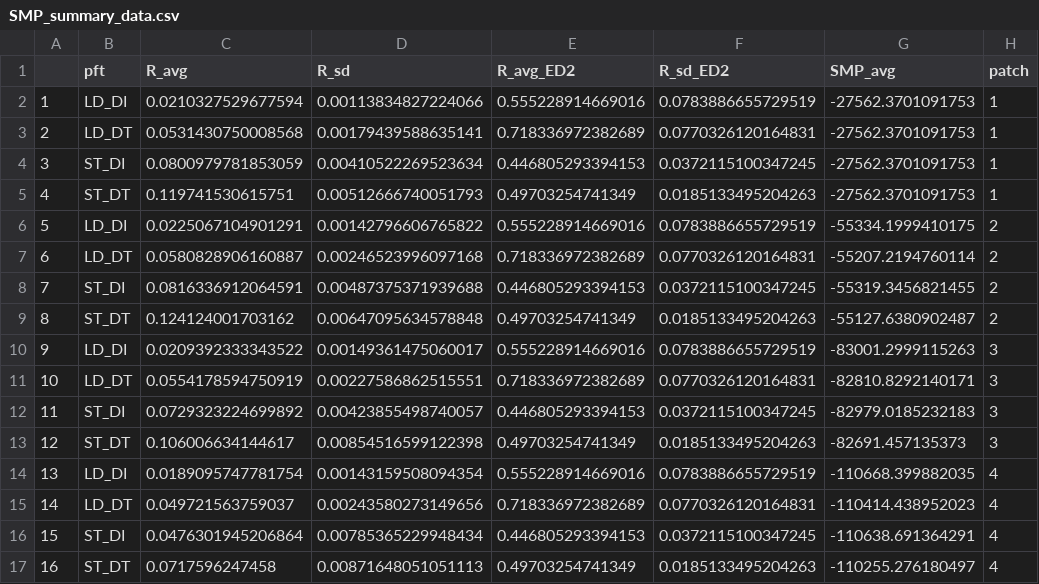
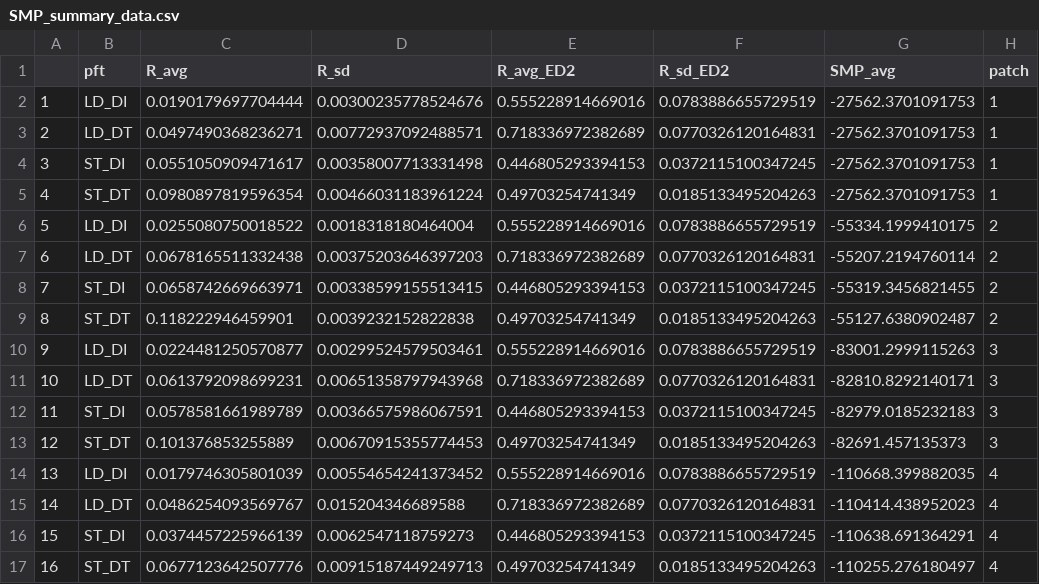
Before and after one commit to adamhb/regeneration_submodel, a CSV file: temp/SMP_summary_data.csv, drawn as a sheet; only a part is shown; the diff covers the shown part only.

```diff
--- a/temp/SMP_summary_data.csv
+++ b/temp/SMP_summary_data.csv
@@ -1,17 +1,17 @@
 "","pft","R_avg","R_sd","R_avg_ED2","R_sd_ED2","SMP_avg","patch"
-"1","LD_DI",0.0210327529677594,0.00113834827224066,0.555228914669016,0.0783886655729519,-27562.3701091753,1
-"2","LD_DT",0.0531430750008568,0.00179439588635141,0.718336972382689,0.0770326120164831,-27562.3701091753,1
-"3","ST_DI",0.0800979781853059,0.00410522269523634,0.446805293394153,0.0372115100347245,-27562.3701091753,1
-"4","ST_DT",0.119741530615751,0.00512666740051793,0.49703254741349,0.0185133495204263,-27562.3701091753,1
-"5","LD_DI",0.0225067104901291,0.00142796606765822,0.555228914669016,0.0783886655729519,-55334.1999410175,2
-"6","LD_DT",0.0580828906160887,0.00246523996097168,0.718336972382689,0.0770326120164831,-55207.2194760114,2
-"7","ST_DI",0.0816336912064591,0.00487375371939688,0.446805293394153,0.0372115100347245,-55319.3456821455,2
-"8","ST_DT",0.124124001703162,0.00647095634578848,0.49703254741349,0.0185133495204263,-55127.6380902487,2
-"9","LD_DI",0.0209392333343522,0.00149361475060017,0.555228914669016,0.0783886655729519,-83001.2999115263,3
-"10","LD_DT",0.0554178594750919,0.00227586862515551,0.718336972382689,0.0770326120164831,-82810.8292140171,3
-"11","ST_DI",0.0729323224699892,0.00423855498740057,0.446805293394153,0.0372115100347245,-82979.0185232183,3
-"12","ST_DT",0.106006634144617,0.00854516599122398,0.49703254741349,0.0185133495204263,-82691.457135373,3
-"13","LD_DI",0.0189095747781754,0.00143159508094354,0.555228914669016,0.0783886655729519,-110668.399882035,4
-"14","LD_DT",0.049721563759037,0.00243580273149656,0.718336972382689,0.0770326120164831,-110414.438952023,4
-"15","ST_DI",0.0476301945206864,0.00785365229948434,0.446805293394153,0.0372115100347245,-110638.691364291,4
-"16","ST_DT",0.0717596247458,0.00871648051051113,0.49703254741349,0.0185133495204263,-110255.276180497,4
+"1","LD_DI",0.0190179697704444,0.00300235778524676,0.555228914669016,0.0783886655729519,-27562.3701091753,1
+"2","LD_DT",0.0497490368236271,0.00772937092488571,0.718336972382689,0.0770326120164831,-27562.3701091753,1
+"3","ST_DI",0.0551050909471617,0.00358007713331498,0.446805293394153,0.0372115100347245,-27562.3701091753,1
+"4","ST_DT",0.0980897819596354,0.00466031183961224,0.49703254741349,0.0185133495204263,-27562.3701091753,1
+"5","LD_DI",0.0255080750018522,0.0018318180464004,0.555228914669016,0.0783886655729519,-55334.1999410175,2
+"6","LD_DT",0.0678165511332438,0.00375203646397203,0.718336972382689,0.0770326120164831,-55207.2194760114,2
+"7","ST_DI",0.0658742669663971,0.00338599155513415,0.446805293394153,0.0372115100347245,-55319.3456821455,2
+"8","ST_DT",0.118222946459901,0.0039232152822838,0.49703254741349,0.0185133495204263,-55127.6380902487,2
+"9","LD_DI",0.0224481250570877,0.00299524579503461,0.555228914669016,0.0783886655729519,-83001.2999115263,3
+"10","LD_DT",0.0613792098699231,0.00651358797943968,0.718336972382689,0.0770326120164831,-82810.8292140171,3
+"11","ST_DI",0.0578581661989789,0.00366575986067591,0.446805293394153,0.0372115100347245,-82979.0185232183,3
+"12","ST_DT",0.101376853255889,0.00670915355774453,0.49703254741349,0.0185133495204263,-82691.457135373,3
+"13","LD_DI",0.0179746305801039,0.00554654241373452,0.555228914669016,0.0783886655729519,-110668.399882035,4
+"14","LD_DT",0.0486254093569767,0.015204346689588,0.718336972382689,0.0770326120164831,-110414.438952023,4
+"15","ST_DI",0.0374457225966139,0.0062547118759273,0.446805293394153,0.0372115100347245,-110638.691364291,4
+"16","ST_DT",0.0677123642507776,0.00915187449249713,0.49703254741349,0.0185133495204263,-110255.276180497,4
```
Also changed, not shown: 128 edited cells elsewhere in this file, temp/WET_sim_low_light.csv, temp/recruitment_vs_light.csv, 12 other files.
